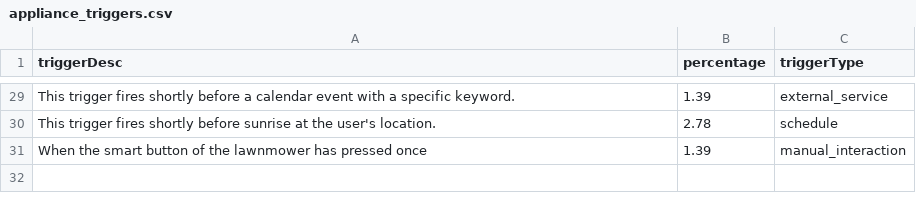
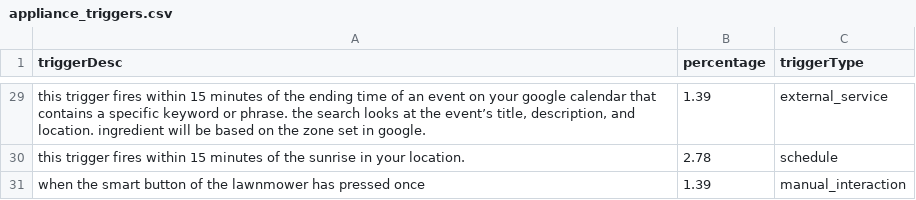
Before and after one commit to T-R-M-V-spin-off/triggeractioneco, a CSV file: dataset/sets/appliance_triggers.csv, drawn as a sheet; only a part is shown, gaps mark what is left out; the diff covers the shown part only; the diff names each change by its address in the sheet, - before the commit and + after, or states it on an @@ line.

```diff
--- a/dataset/sets/appliance_triggers.csv
+++ b/dataset/sets/appliance_triggers.csv
-A29 (triggerDesc): This trigger fires shortly before a calendar event with a specific keyword.
+A29 (triggerDesc): this trigger fires within 15 minutes of the ending time of an event on your google calendar that contains a specific keyword or phrase. the search looks at the event’s title, description, and location. ingredient will be based on the zone set in google.
-A30 (triggerDesc): This trigger fires shortly before sunrise at the user's location.
+A30 (triggerDesc): this trigger fires within 15 minutes of the sunrise in your location.
-A31 (triggerDesc): When the smart…
+A31 (triggerDesc): when the smart…
```
Also changed, not shown: 27 edited cells elsewhere in this file, dataset/filtered_data/device_category_data/Air_Climate.csv, dataset/filtered_data/device_category_data/Generic_Other.csv, 19 other files.
